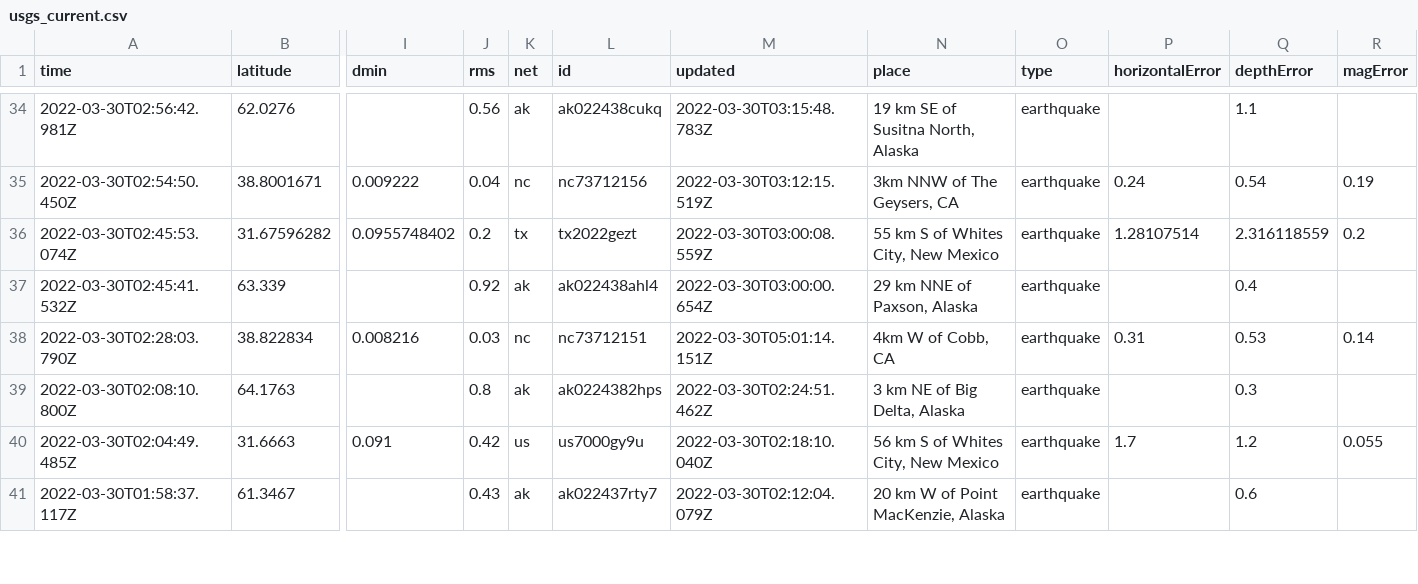
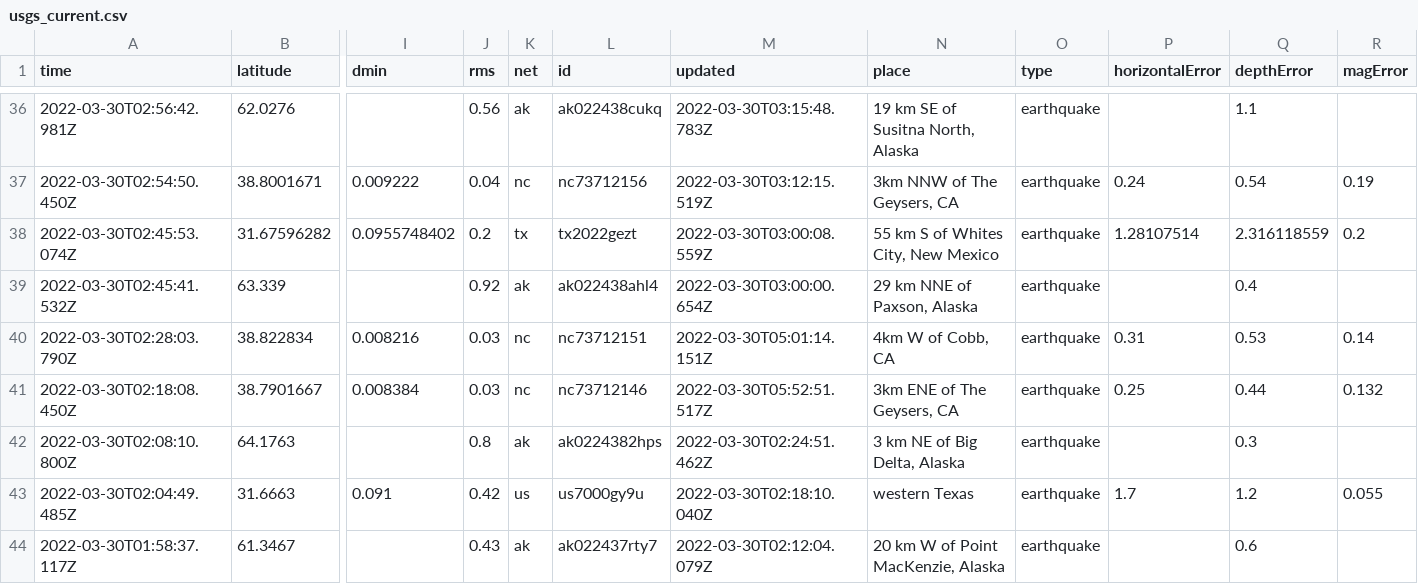
Before and after one commit to layurs/nicar22-githubaction, a CSV file: usgs_current.csv, drawn as a sheet; only a part is shown, gaps mark what is left out; addresses are those after the commit; rows hold the shown columns only; the diff covers the shown part only; the diff names each change by its address in the sheet, - before the commit and + after, or states it on an @@ line.

```diff
--- a/usgs_current.csv
+++ b/usgs_current.csv
+row 41: 2022-03-30T02:18:08.450Z | 38.7901667 | 0.008384 | 0.03 | nc | nc73712146 | 2022-03-30T05:52:51.517Z | 3km ENE of The Geysers, CA | earthquake | 0.25 | 0.44 | 0.132
-N43 (place): 56 km S of Whites City, New Mexico
+N43 (place): western Texas
```
Also changed, not shown: 2 added rows, 4 removed rows and 35 edited cells elsewhere in this file, 1 other file.
